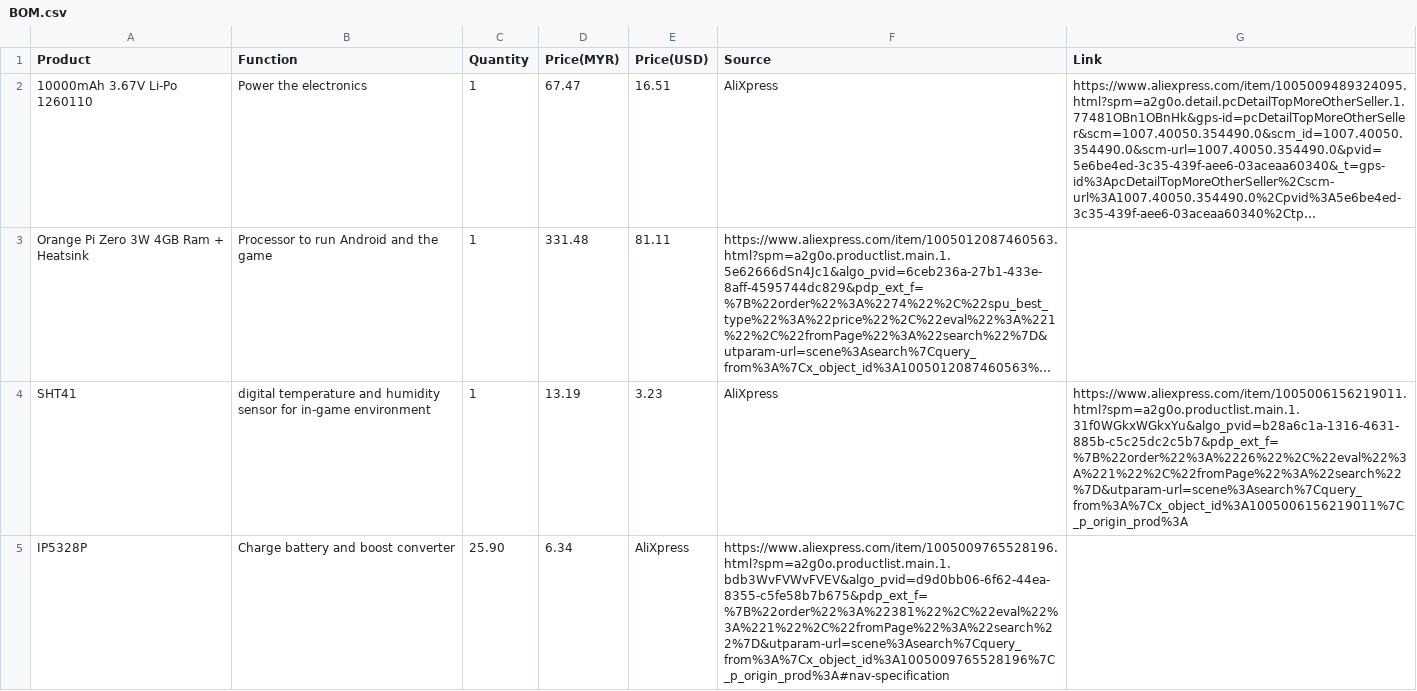
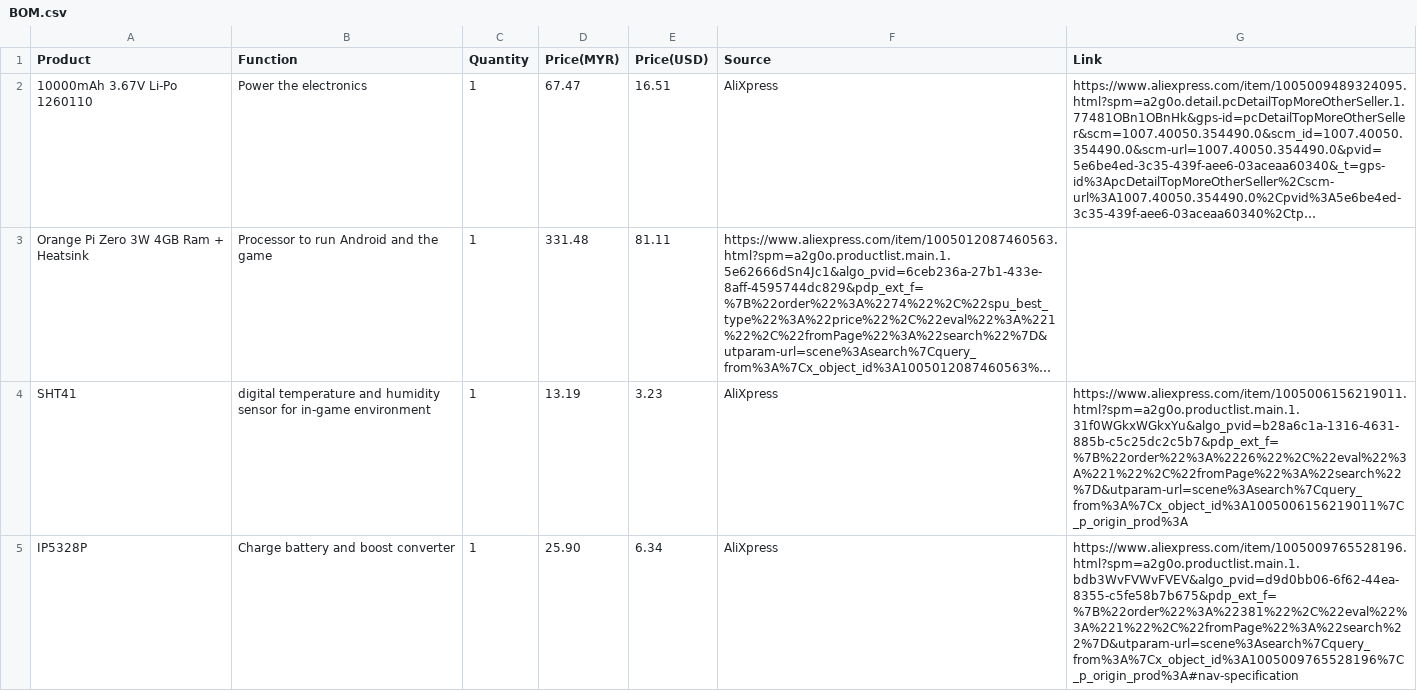
Before and after one commit to thephantom8768/Hakogotchi, a CSV file: docs/BOM.csv, drawn as a sheet; long unchanged cells end in …; the diff names each change by its address in the sheet, - before the commit and + after, or states it on an @@ line.

Commit message:
Update BOM.csv

```diff
--- a/docs/BOM.csv
+++ b/docs/BOM.csv
-C5 (Quantity): 25.90
+C5 (Quantity): 1
-D5 (Price(MYR)): 6.34
+D5 (Price(MYR)): 25.90
-E5 (Price(USD)): AliXpress
+E5 (Price(USD)): 6.34
-F5 (Source): https://www.aliexpress.com/item/1005009765528196.html?spm=a2g0o.productlist.main.1.bdb3WvFVWvFVEV&algo_pvid=d9d0bb06-6f62-44ea-8355-c5fe58b7b675&pdp_ext_f=%7B%22order%22%3A%22381%22%2C%22eval%22%3A%221%22%2C%22fromPage%22%3A%22search%22%7D&utparam-url=scene%3Asearch%7Cquery_from%3A%7Cx_object_id%3A1005009765528196%7C_p_origin_prod%3A#nav-specification
+F5 (Source): AliXpress
-G5 (Link): (empty)
+G5 (Link): https://www.aliexpress.com/item/1005009765528196.html?spm=a2g0o.productlist.main.1.bdb3WvFVWvFVEV&algo_pvid=d9d0bb06-6f62-44ea-8355-c5fe58b7b675&pdp_ext_f=%7B%22order%22%3A%22381%22%2C%22eval%22%3A%221%22%2C%22fromPage%22%3A%22search%22%7D&utparam-url=scene%3Asearch%7Cquery_from%3A%7Cx_object_id%3A1005009765528196%7C_p_origin_prod%3A#nav-specification
```
